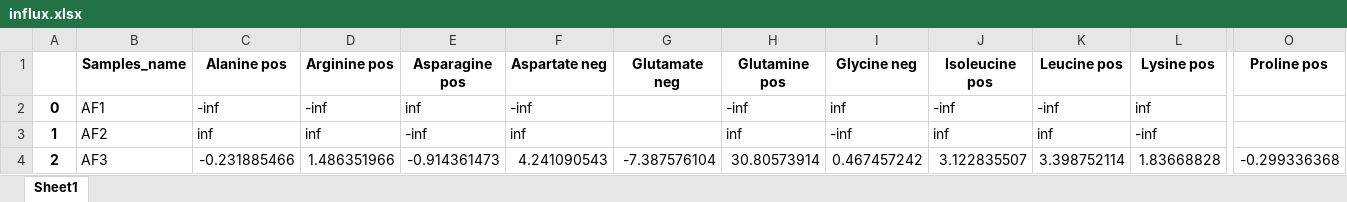
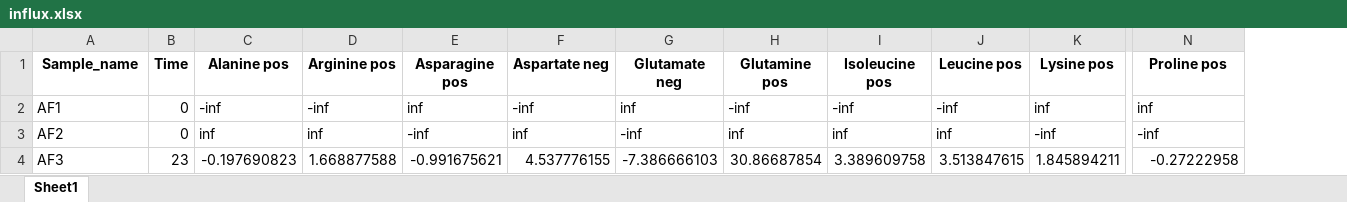
Before and after one commit to krdav/lab-work, an Excel workbook: H1299_143B_prot-nucl-quant/AA_influx_143B-GOT-DKO/influx.xlsx, sheet Sheet1, drawn as a sheet; only a part is shown, gaps mark what is left out; values as stored, in another font and other column widths than the file's, no borders; removed rows and columns are numbered as before the commit, all else as after; the diff covers the shown part only; the diff names each change by its address in the sheet, - before the commit and + after, or states it on an @@ line.

```diff
--- a/H1299_143B_prot-nucl-quant/AA_influx_143B-GOT-DKO/influx.xlsx (sheet Sheet1)
+++ b/H1299_143B_prot-nucl-quant/AA_influx_143B-GOT-DKO/influx.xlsx (sheet Sheet1)
-column A, rows 2-4: 0 | 1 | 2
+column B (Time), rows 2-4: 0 | 0 | 23
-column I (Glycine neg), rows 2-4: inf | -inf | 0.467457242
-A1: Samples_name
+A1: Sample_name
-G2 (Glutamate neg): (empty)
+G2 (Glutamate neg): inf
-N2 (Proline pos): (empty)
+N2 (Proline pos): inf
-G3 (Glutamate neg): (empty)
+G3 (Glutamate neg): -inf
-N3 (Proline pos): (empty)
+N3 (Proline pos): -inf
-C4 (Alanine pos): -0.231885466
+C4 (Alanine pos): -0.197690823
-D4 (Arginine pos): 1.486351966
+D4 (Arginine pos): 1.668877588
-E4 (Asparagine pos): -0.914361473
+E4 (Asparagine pos): -0.991675621
-F4 (Aspartate neg): 4.241090543
+F4 (Aspartate neg): 4.537776155
-G4 (Glutamate neg): -7.387576104
+G4 (Glutamate neg): -7.386666103
-H4 (Glutamine pos): 30.80573914
+H4 (Glutamine pos): 30.86687854
-I4 (Isoleucine pos): 3.122835507
+I4 (Isoleucine pos): 3.389609758
-J4 (Leucine pos): 3.398752114
+J4 (Leucine pos): 3.513847615
-K4 (Lysine pos): 1.83668828
+K4 (Lysine pos): 1.845894211
-N4 (Proline pos): -0.299336368
+N4 (Proline pos): -0.27222958
```
Also changed, not shown: 194 edited cells elsewhere in this sheet, 11 other files.
